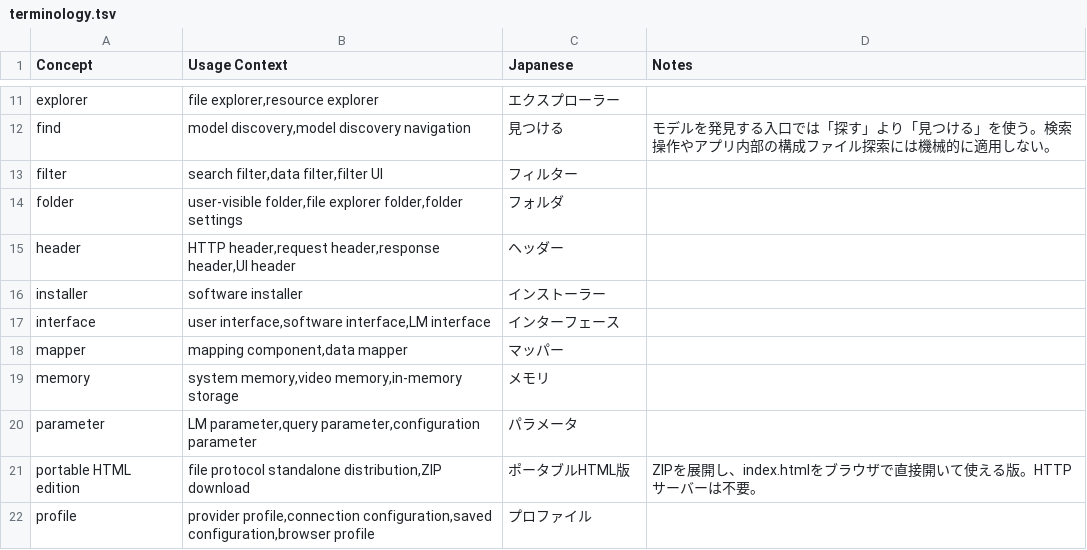
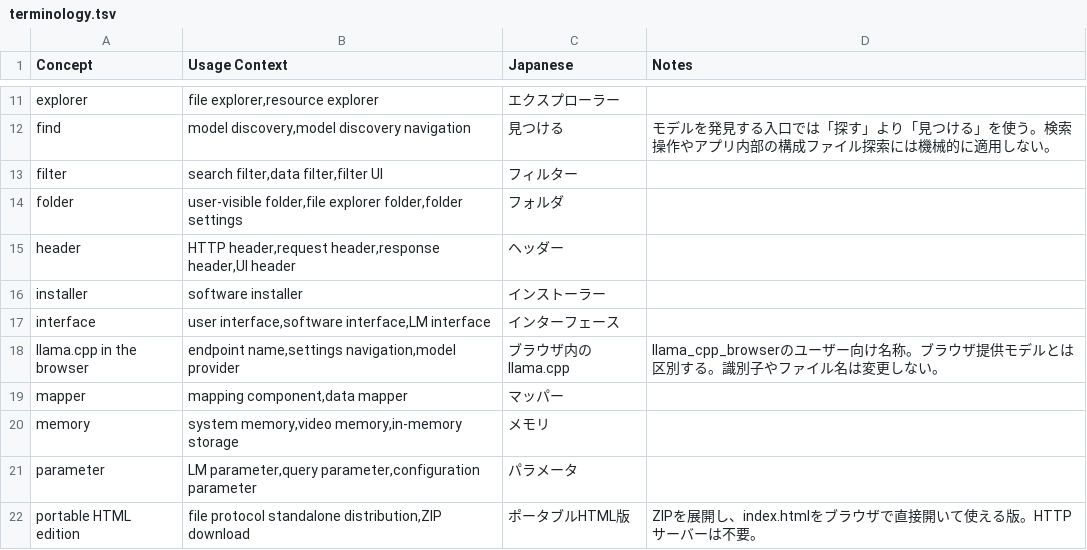
Before and after one commit to nwtgck/naidan, a TSV file: src/strings/terminology.tsv, drawn as a sheet; only a part is shown, gaps mark what is left out; the shorter side is filled out with more unchanged rows; the diff names each change by its address in the sheet, - before the commit and + after, or states it on an @@ line.

```diff
--- a/src/strings/terminology.tsv
+++ b/src/strings/terminology.tsv
+row 18: llama.cpp in the browser | endpoint name,settings navigation,model provider | ブラウザ内のllama.cpp | llama_cpp_browserのユーザー向け名称。ブラウザ提供モデルとは区別する。識別子やファイル名は変更しない。
```
Also changed, not shown: 58 other files.
